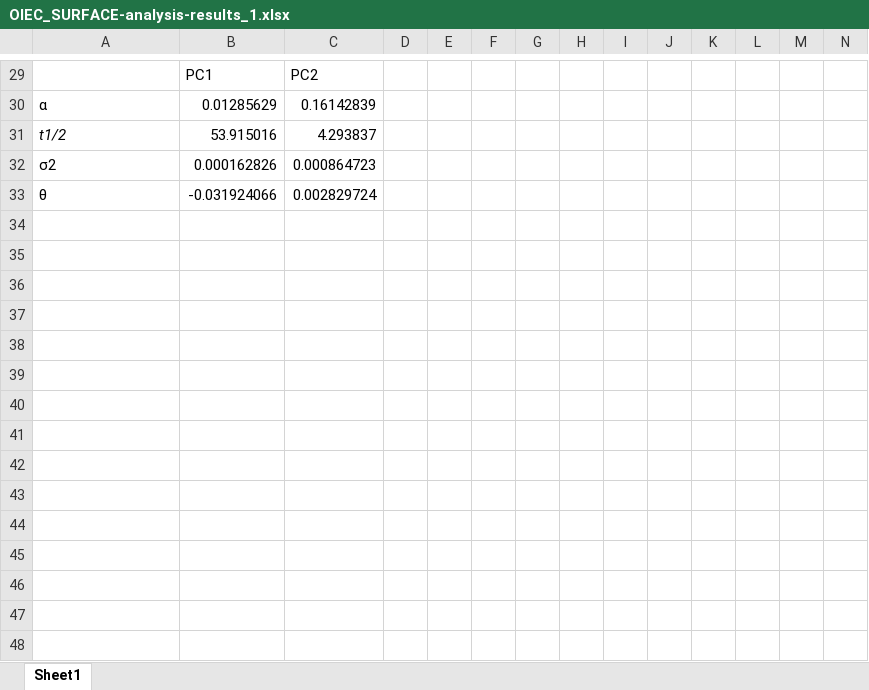
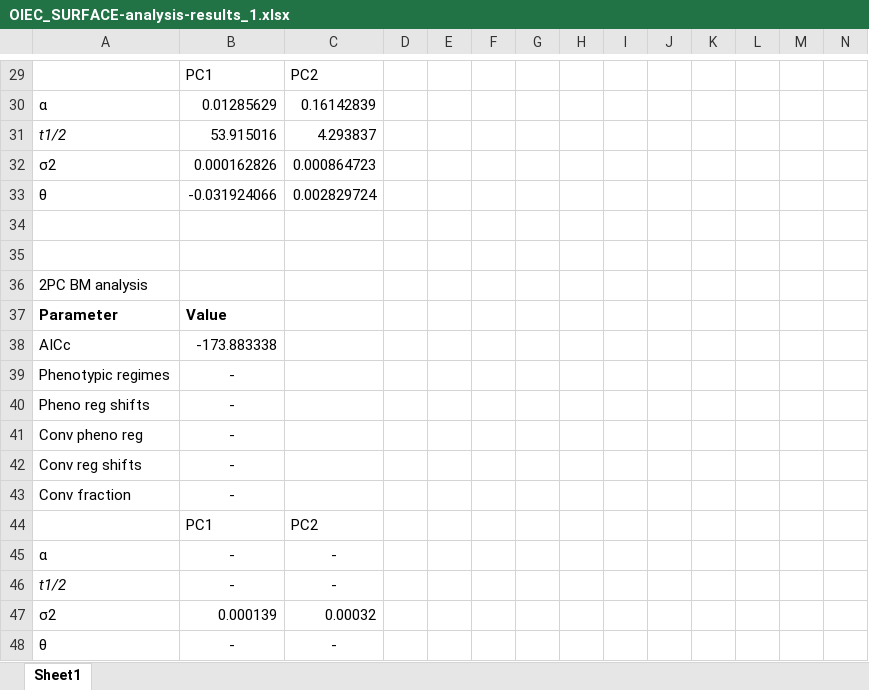
Before and after one commit to nhcooper123/Odontocete-inner-ear-convergence, an Excel workbook: OIEC_SURFACE-analysis-results_1.xlsx, sheet Sheet1, drawn as a sheet; only a part is shown, gaps mark what is left out; values as stored, in another font and other column widths than the file's, no borders; the diff names each change by its address in the sheet, - before the commit and + after, or states it on an @@ line.

Commit message:
Update surface analysis results with values for BM model

```diff
--- a/OIEC_SURFACE-analysis-results_1.xlsx (sheet Sheet1)
+++ b/OIEC_SURFACE-analysis-results_1.xlsx (sheet Sheet1)
+row 34: (empty)
+row 35: (empty)
+row 36: 2PC BM analysis
+row 37: Parameter | Value
+row 38: AICc | -173.883338
+row 39: Phenotypic regimes | -
+row 40: Pheno reg shifts | -
+row 41: Conv pheno reg | -
+row 42: Conv reg shifts | -
+row 43: Conv fraction | -
+row 44:  | PC1 | PC2
+row 45: α | - | -
+row 46: t1/2 | - | -
+row 47: σ2 | 0.000139 | 0.00032
+row 48: θ | - | -
```
